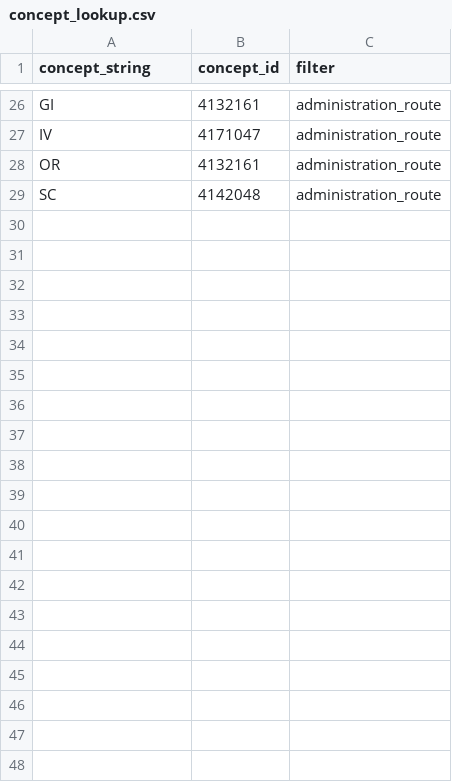
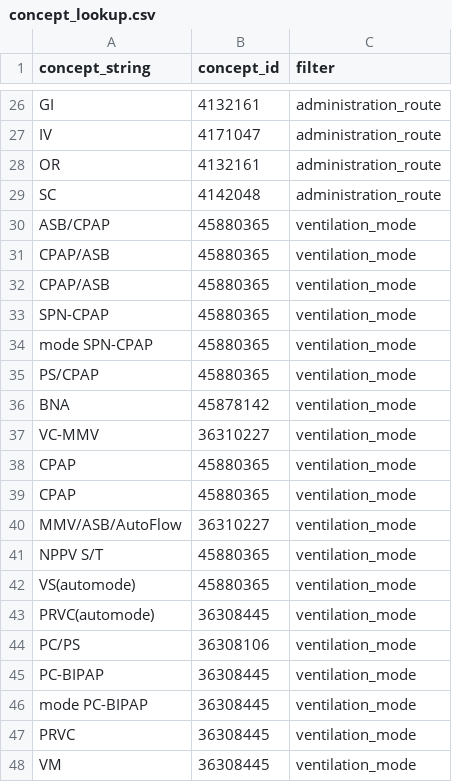
Before and after one commit to INCEPTdk/omop_etl, a CSV file: etl/csv/concept_lookup.csv, drawn as a sheet; only a part is shown, gaps mark what is left out; the diff covers the shown part only.

Commit message:
add mapping for ventilation settings

```diff
--- a/etl/csv/concept_lookup.csv
+++ b/etl/csv/concept_lookup.csv
@@ -29 +29,20 @@ OR;4132161;administration_route
 SC;4142048;administration_route
+ASB/CPAP;45880365;ventilation_mode
+CPAP/ASB;45880365;ventilation_mode
+ CPAP/ASB;45880365;ventilation_mode
+SPN-CPAP;45880365;ventilation_mode
+mode SPN-CPAP;45880365;ventilation_mode
+PS/CPAP;45880365;ventilation_mode
+BNA;45878142;ventilation_mode
+VC-MMV;36310227;ventilation_mode
+CPAP;45880365;ventilation_mode
+ CPAP;45880365;ventilation_mode
+MMV/ASB/AutoFlow;36310227;ventilation_mode
+NPPV S/T;45880365;ventilation_mode
+VS(automode);45880365;ventilation_mode
+PRVC(automode);36308445;ventilation_mode
+PC/PS;36308106;ventilation_mode
+PC-BIPAP;36308445;ventilation_mode
+mode PC-BIPAP;36308445;ventilation_mode
+PRVC;36308445;ventilation_mode
+VM;36308445;ventilation_mode
```
Also changed, not shown: 16 added rows elsewhere in this file.
